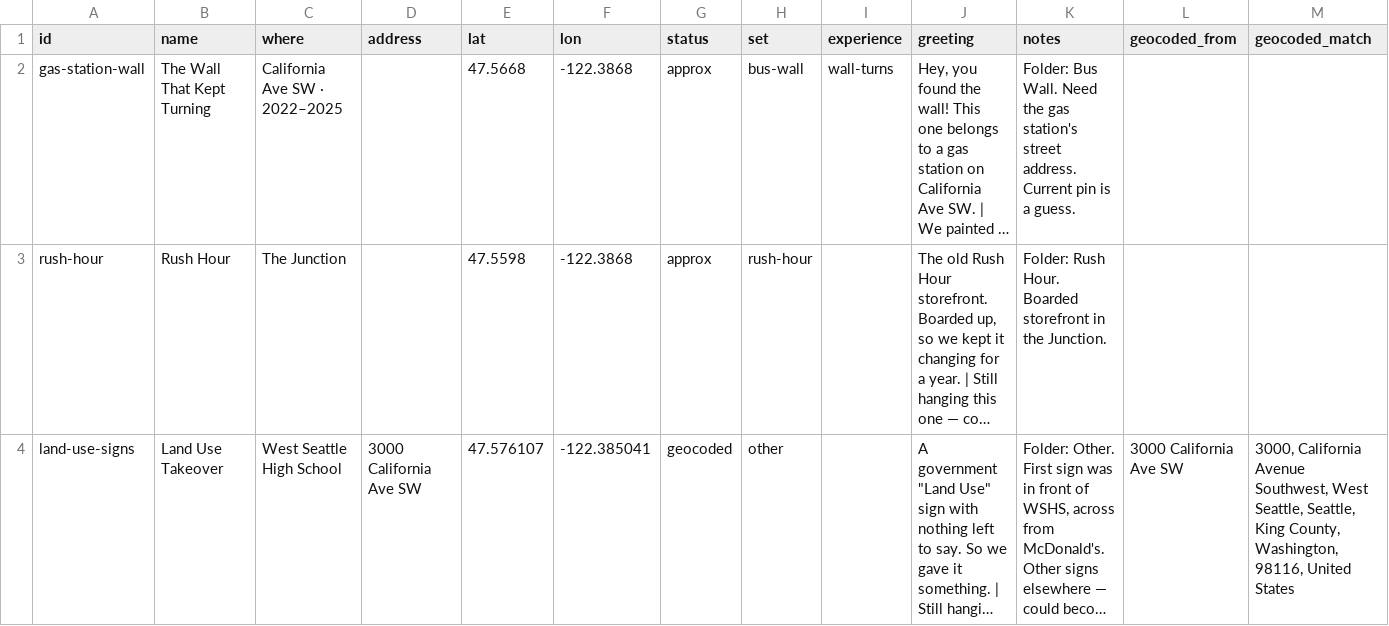
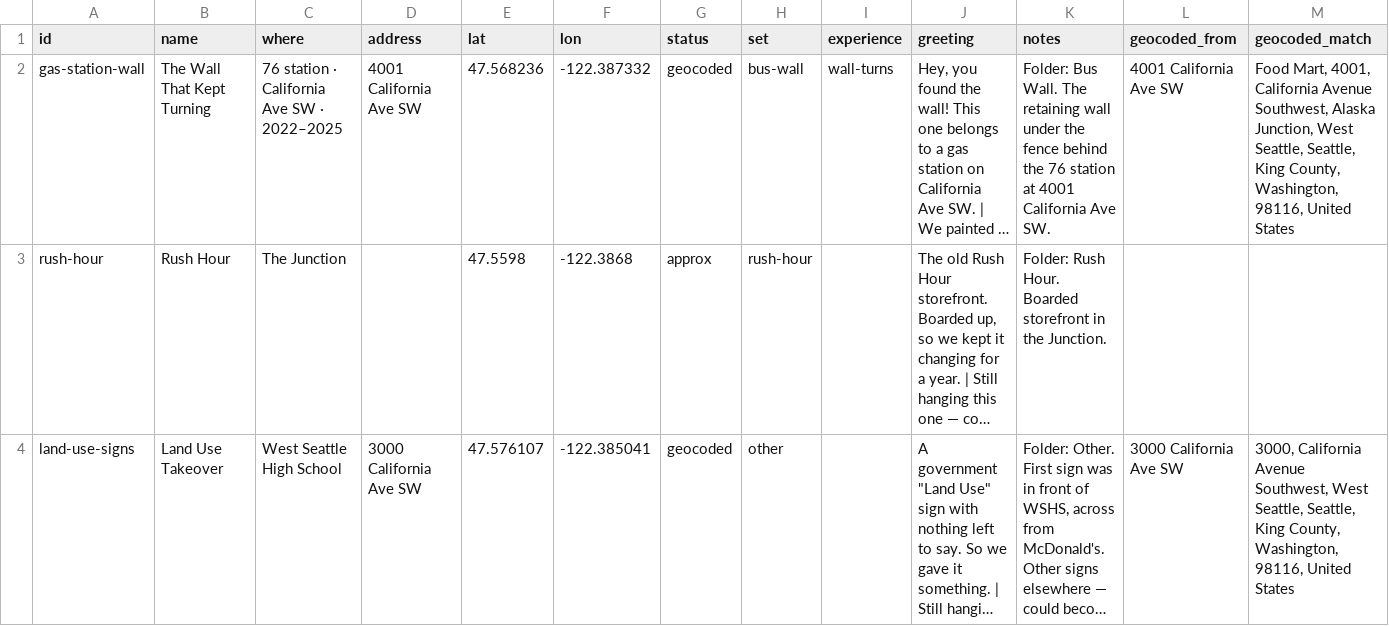
Before and after one commit to gardeninsound/map, a CSV file: content/places.csv, drawn as a sheet; only a part is shown; long unchanged cells end in …; the diff names each change by its address in the sheet, - before the commit and + after, or states it on an @@ line.

```diff
--- a/content/places.csv
+++ b/content/places.csv
-C2 (where): California Ave SW · 2022–2025
+C2 (where): 76 station · California Ave SW · 2022–2025
-D2 (address): (empty)
+D2 (address): 4001 California Ave SW
-E2 (lat): 47.5668
+E2 (lat): 47.568236
-F2 (lon): -122.3868
+F2 (lon): -122.387332
-G2 (status): approx
+G2 (status): geocoded
-K2 (notes): …Bus Wall. Need the gas station's street address. Current pin is a guess.
+K2 (notes): …Bus Wall. The retaining wall under the fence behind the 76 station at 4001 California Ave SW.
-L2 (geocoded_from): (empty)
+L2 (geocoded_from): 4001 California Ave SW
-M2 (geocoded_match): (empty)
+M2 (geocoded_match): Food Mart, 4001, California Avenue Southwest, Alaska Junction, West Seattle, Seattle, King County, Washington, 98116, United States
```
Also changed, not shown: 23 other files.
